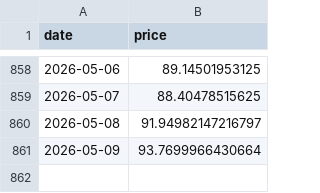
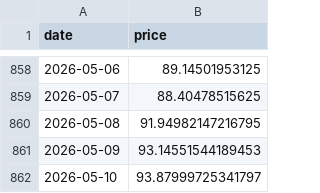
Before and after one commit to bautiaraujo/sol-sentiment-dashboard, a CSV file: data/solana_prices.csv, drawn as a sheet; only a part is shown, gaps mark what is left out.

```diff
--- a/data/solana_prices.csv
+++ b/data/solana_prices.csv
@@ -859,3 +859,4 @@ date,price
 2026-05-07,88.40478515625
-2026-05-08,91.94982147216797
-2026-05-09,93.7699966430664
+2026-05-08,91.94982147216795
+2026-05-09,93.14551544189453
+2026-05-10,93.87999725341797
```
Also changed, not shown: data/fear_greed.csv, 2 other files.
